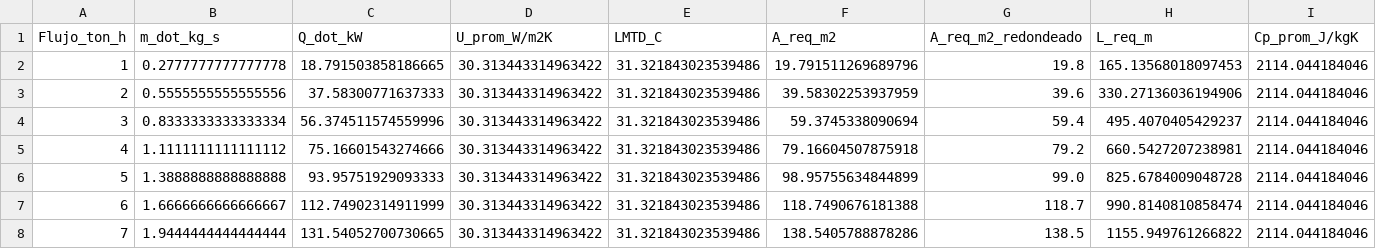
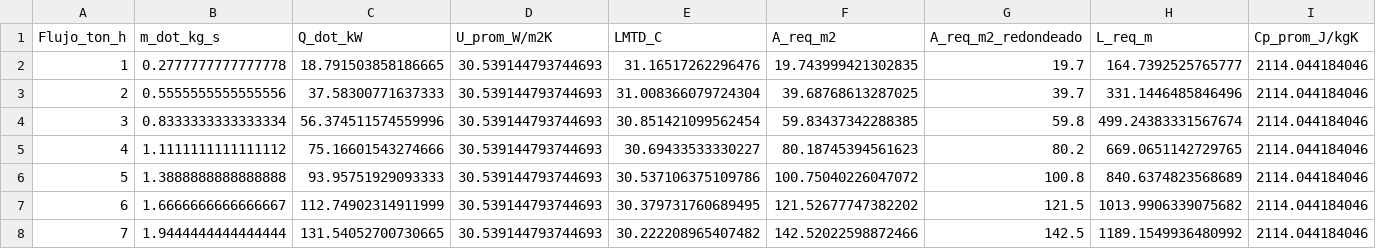
Before and after one commit to INGENDESING/W2605-ANALISIS-TRANSFERENCIA-CALOR-GLOBE-1130, a CSV file: results/areas_calentamiento.csv, drawn as a sheet; only a part is shown; the diff covers the shown part only.

```diff
--- a/results/areas_calentamiento.csv
+++ b/results/areas_calentamiento.csv
@@ -1,8 +1,8 @@
 Flujo_ton_h,m_dot_kg_s,Q_dot_kW,U_prom_W/m2K,LMTD_C,A_req_m2,A_req_m2_redondeado,L_req_m,Cp_prom_J/kgK
-1,0.2777777777777778,18.791503858186665,30.313443314963422,31.321843023539486,19.791511269689796,19.8,165.13568018097453,2114.044184046
-2,0.5555555555555556,37.58300771637333,30.313443314963422,31.321843023539486,39.58302253937959,39.6,330.27136036194906,2114.044184046
-3,0.8333333333333334,56.374511574559996,30.313443314963422,31.321843023539486,59.3745338090694,59.4,495.4070405429237,2114.044184046
-4,1.1111111111111112,75.16601543274666,30.313443314963422,31.321843023539486,79.16604507875918,79.2,660.5427207238981,2114.044184046
-5,1.3888888888888888,93.95751929093333,30.313443314963422,31.321843023539486,98.95755634844899,99.0,825.6784009048728,2114.044184046
-6,1.6666666666666667,112.74902314911999,30.313443314963422,31.321843023539486,118.7490676181388,118.7,990.8140810858474,2114.044184046
-7,1.9444444444444444,131.54052700730665,30.313443314963422,31.321843023539486,138.5405788878286,138.5,1155.949761266822,2114.044184046
+1,0.2777777777777778,18.791503858186665,30.539144793744693,31.16517262296476,19.743999421302835,19.7,164.7392525765777,2114.044184046
+2,0.5555555555555556,37.58300771637333,30.539144793744693,31.008366079724304,39.68768613287025,39.7,331.1446485846496,2114.044184046
+3,0.8333333333333334,56.374511574559996,30.539144793744693,30.851421099562454,59.83437342288385,59.8,499.24383331567674,2114.044184046
+4,1.1111111111111112,75.16601543274666,30.539144793744693,30.69433533330227,80.18745394561623,80.2,669.0651142729765,2114.044184046
+5,1.3888888888888888,93.95751929093333,30.539144793744693,30.537106375109786,100.75040226047072,100.8,840.6374823568689,2114.044184046
+6,1.6666666666666667,112.74902314911999,30.539144793744693,30.379731760689495,121.52677747382202,121.5,1013.9906339075682,2114.044184046
+7,1.9444444444444444,131.54052700730665,30.539144793744693,30.222208965407482,142.52022598872466,142.5,1189.1549936480992,2114.044184046
```
Also changed, not shown: 45 edited cells elsewhere in this file, 27 other files.
